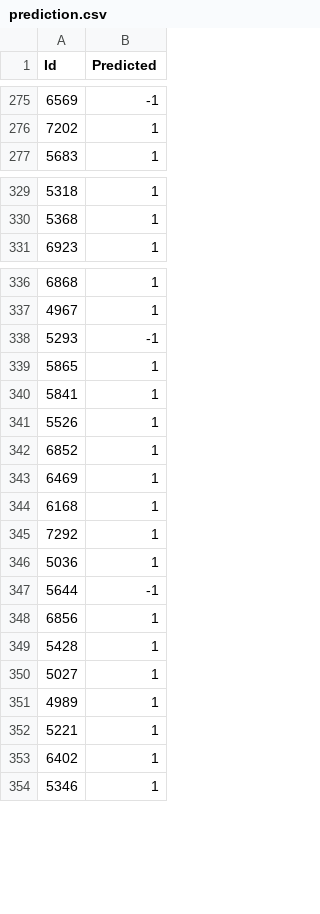
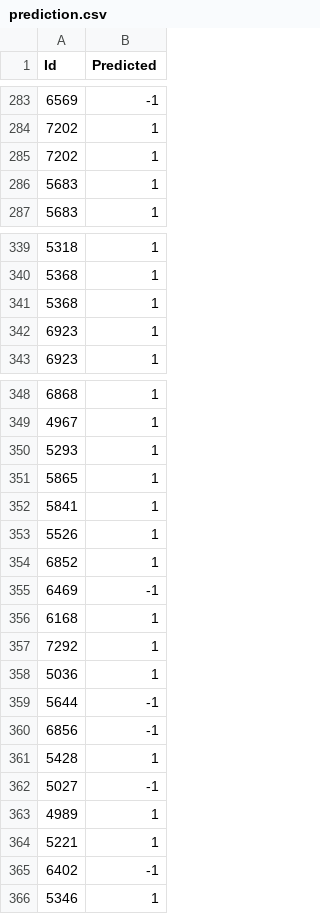
Before and after one commit to EdgarACarneiro/feup-ecac, a CSV file: project-competition/predictions/prediction.csv, drawn as a sheet; only a part is shown, gaps mark what is left out; the diff covers the shown part only.

```diff
--- a/project-competition/predictions/prediction.csv
+++ b/project-competition/predictions/prediction.csv
@@ -276,2 +284,4 @@ Id,Predicted
 7202,1
+7202,1
+5683,1
 5683,1
@@ -330,2 +340,4 @@ Id,Predicted
 5368,1
+5368,1
+6923,1
 6923,1
@@ -337,3 +349,3 @@ Id,Predicted
 4967,1
-5293,-1
+5293,1
 5865,1
@@ -342,3 +354,3 @@ Id,Predicted
 6852,1
-6469,1
+6469,-1
 6168,1
@@ -347,8 +359,8 @@ Id,Predicted
 5644,-1
-6856,1
+6856,-1
 5428,1
-5027,1
+5027,-1
 4989,1
 5221,1
-6402,1
+6402,-1
 5346,1
```
Also changed, not shown: 8 added rows, 1 moved row and 14 edited cells elsewhere in this file, 2 other files.
